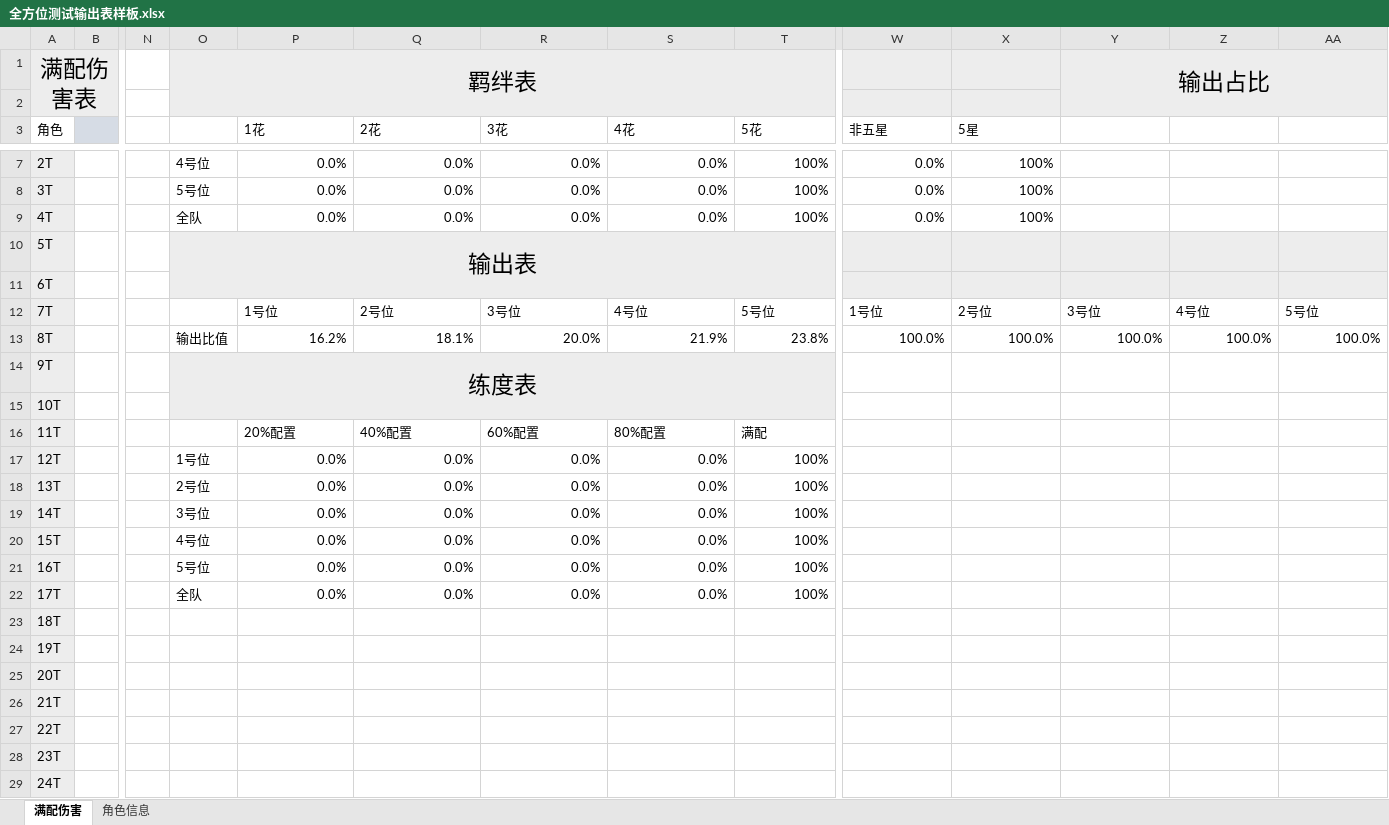
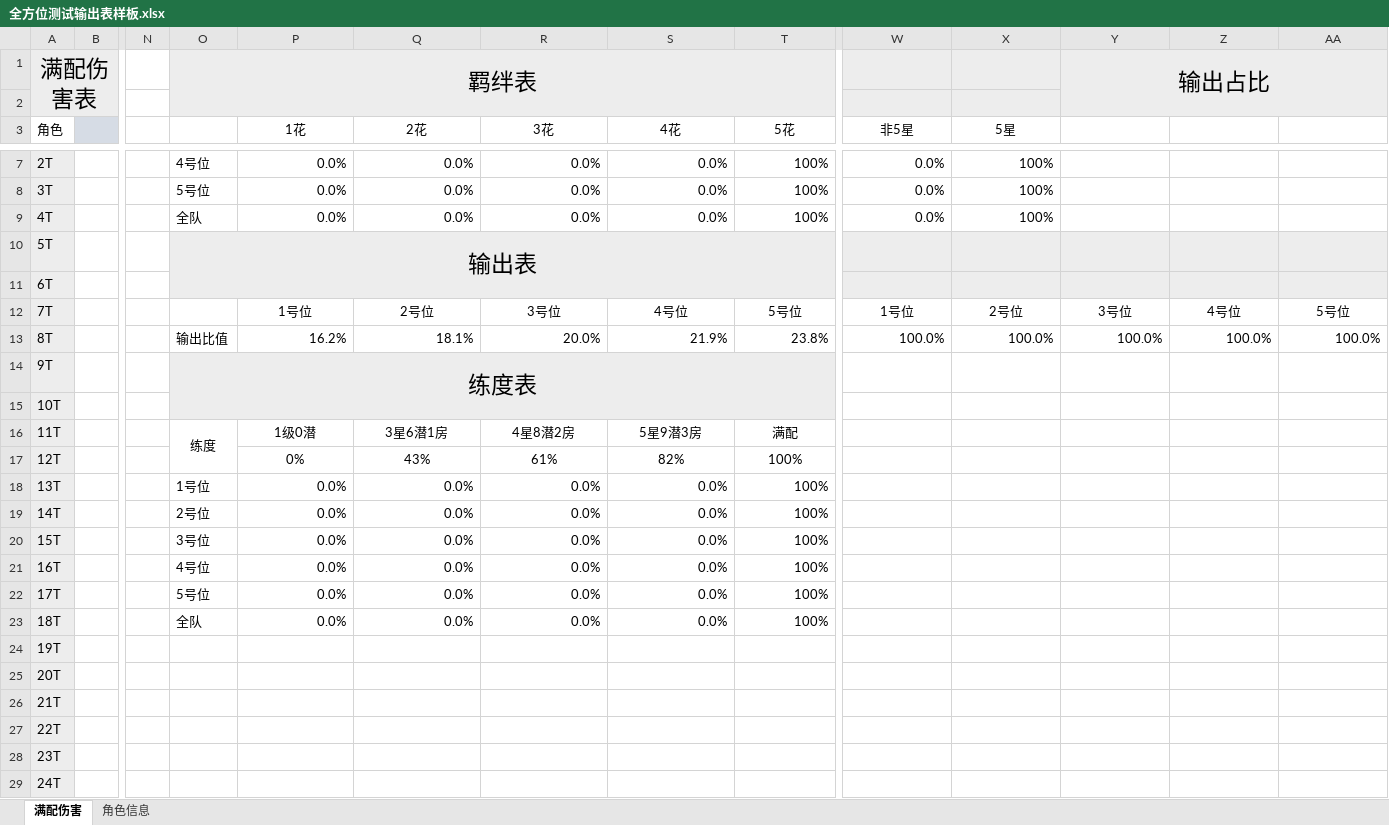
Before and after one commit to RShock/fumaSim, an Excel workbook: src/main/resources/全方位测试输出表样板.xlsx, sheet 满配伤害, drawn as a sheet; only a part is shown, gaps mark what is left out; values as stored, in another font and other column widths than the file's, no borders; charts and pictures and conditional formats not drawn; removed rows and columns are numbered as before the commit, all else as after; rows hold the shown columns only; the diff names each change by its address in the sheet, - before the commit and + after, or states it on an @@ line.

```diff
--- a/src/main/resources/全方位测试输出表样板.xlsx (sheet 满配伤害)
+++ b/src/main/resources/全方位测试输出表样板.xlsx (sheet 满配伤害)
-P3:T3 alignment: left
+P3:T3 alignment: center
-W3: 非五星
+W3: 非5星
-W3:X3 alignment: left
+W3:X3 alignment: center
-P12:T12 alignment: left
+P12:T12 alignment: center
-W12:AA12 alignment: left
+W12:AA12 alignment: center
-O16: (empty)
+O16: 练度
+O16:O17 merged
-P16 (1花): 20%配置
+P16 (1花): 1级0潜
-P16:T16 alignment: left
+P16:T16 alignment: center
-Q16 (2花): 40%配置
+Q16 (2花): 3星6潜1房
-R16 (3花): 60%配置
+R16 (3花): 4星8潜2房
-S16 (4花): 80%配置
+S16 (4花): 5星9潜3房
-O17: 1号位
+O17: (empty)
-P17 (1花): 0.0%
+P17 (1花): 0%
-P17:T17 alignment: right
+P17:T17 alignment: center
-Q17 (2花): 0.0%
+Q17 (2花): 43%
-R17 (3花): 0.0%
+R17 (3花): 61%
-S17 (4花): 0.0%
+S17 (4花): 82%
-O18: 2号位
+O18: 1号位
-O19: 3号位
+O19: 2号位
-O20: 4号位
+O20: 3号位
-O21: 5号位
+O21: 4号位
-O22: 全队
+O22: 5号位
-row 23: 18T
+row 23: 18T |  |  | 全队 | 0.0% | 0.0% | 0.0% | 0.0% | 100%
```
Also changed, not shown: formulas that keep their value, charts or pictures, src/main/resources/角色技能资料.xlsx, 8 other files.
